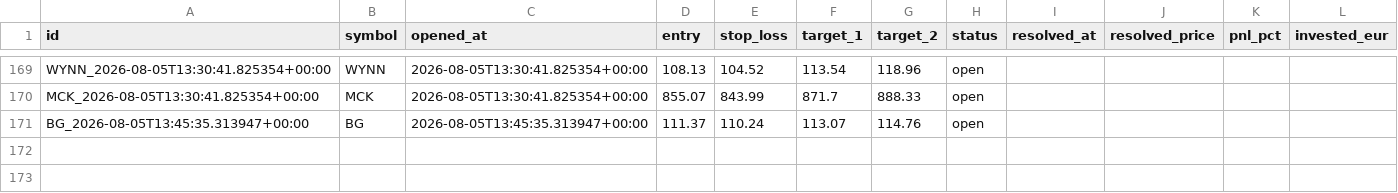
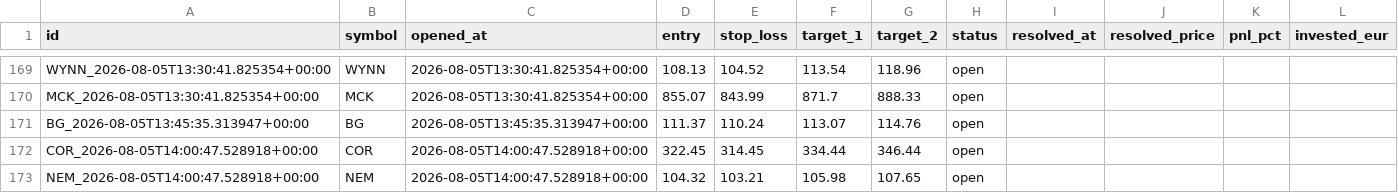
Before and after one commit to luiswolny-dot/Trading-Gehirn, a CSV file: data/recommendations_log.csv, drawn as a sheet; only a part is shown, gaps mark what is left out.

```diff
--- a/data/recommendations_log.csv
+++ b/data/recommendations_log.csv
@@ -171 +171,3 @@ MCK_2026-08-05T13:30:41.825354+00:00,MCK,2026-08-05T13:30:41.825354+00:00,855.07
 BG_2026-08-05T13:45:35.313947+00:00,BG,2026-08-05T13:45:35.313947+00:00,111.37,110.24,113.07,114.76,open,,,,
+COR_2026-08-05T14:00:47.528918+00:00,COR,2026-08-05T14:00:47.528918+00:00,322.45,314.45,334.44,346.44,open,,,,
+NEM_2026-08-05T14:00:47.528918+00:00,NEM,2026-08-05T14:00:47.528918+00:00,104.32,103.21,105.98,107.65,open,,,,
```
Also changed, not shown: 36 other files.
